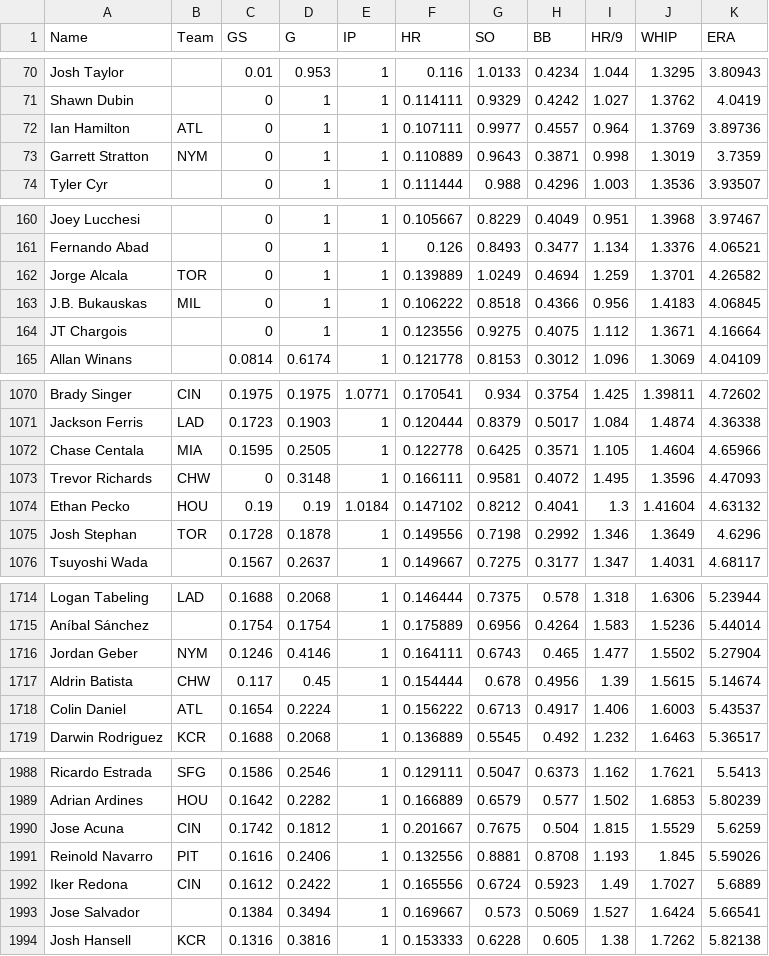
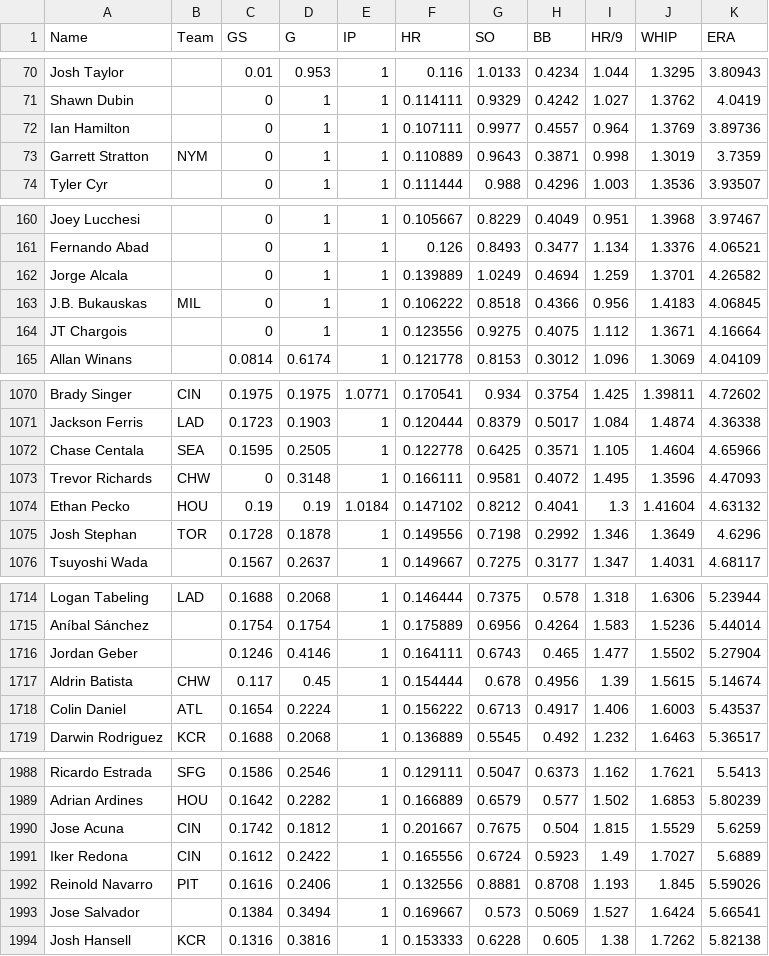
Before and after one commit to bkamisar/OttoneuAI, a CSV file: data/proj_pitching.csv, drawn as a sheet; only a part is shown, gaps mark what is left out; the diff covers the shown part only.

Commit message:
Auto-update pitching projections 2026-10-10

```diff
--- a/data/proj_pitching.csv
+++ b/data/proj_pitching.csv
@@ -71,3 +71,3 @@ Josh Taylor,,0.01,0.953,1,0.116,1.0133,0.4234,1.044,1.3295,3.80943
 Shawn Dubin,,0,1,1,0.114111,0.9329,0.4242,1.027,1.3762,4.0419
-Ian Hamilton,ATL,0,1,1,0.107111,0.9977,0.4557,0.964,1.3769,3.89736
+Ian Hamilton,,0,1,1,0.107111,0.9977,0.4557,0.964,1.3769,3.89736
 Garrett Stratton,NYM,0,1,1,0.110889,0.9643,0.3871,0.998,1.3019,3.7359
@@ -161,3 +161,3 @@ Joey Lucchesi,,0,1,1,0.105667,0.8229,0.4049,0.951,1.3968,3.97467
 Fernando Abad,,0,1,1,0.126,0.8493,0.3477,1.134,1.3376,4.06521
-Jorge Alcala,TOR,0,1,1,0.139889,1.0249,0.4694,1.259,1.3701,4.26582
+Jorge Alcala,,0,1,1,0.139889,1.0249,0.4694,1.259,1.3701,4.26582
 J.B. Bukauskas,MIL,0,1,1,0.106222,0.8518,0.4366,0.956,1.4183,4.06845
@@ -1071,3 +1071,3 @@ Brady Singer,CIN,0.1975,0.1975,1.0771,0.170541,0.934,0.3754,1.425,1.39811,4.7260
 Jackson Ferris,LAD,0.1723,0.1903,1,0.120444,0.8379,0.5017,1.084,1.4874,4.36338
-Chase Centala,MIA,0.1595,0.2505,1,0.122778,0.6425,0.3571,1.105,1.4604,4.65966
+Chase Centala,SEA,0.1595,0.2505,1,0.122778,0.6425,0.3571,1.105,1.4604,4.65966
 Trevor Richards,CHW,0,0.3148,1,0.166111,0.9581,0.4072,1.495,1.3596,4.47093
@@ -1715,3 +1715,3 @@ Logan Tabeling,LAD,0.1688,0.2068,1,0.146444,0.7375,0.578,1.318,1.6306,5.23944
 Aníbal Sánchez,,0.1754,0.1754,1,0.175889,0.6956,0.4264,1.583,1.5236,5.44014
-Jordan Geber,NYM,0.1246,0.4146,1,0.164111,0.6743,0.465,1.477,1.5502,5.27904
+Jordan Geber,,0.1246,0.4146,1,0.164111,0.6743,0.465,1.477,1.5502,5.27904
 Aldrin Batista,CHW,0.117,0.45,1,0.154444,0.678,0.4956,1.39,1.5615,5.14674
@@ -1990,4 +1990,4 @@ Adrian Ardines,HOU,0.1642,0.2282,1,0.166889,0.6579,0.577,1.502,1.6853,5.80239
 Jose Acuna,CIN,0.1742,0.1812,1,0.201667,0.7675,0.504,1.815,1.5529,5.6259
-Reinold Navarro,PIT,0.1616,0.2406,1,0.132556,0.8881,0.8708,1.193,1.845,5.59026
 Iker Redona,CIN,0.1612,0.2422,1,0.165556,0.6724,0.5923,1.49,1.7027,5.6889
+Reinold Navarro,PIT,0.1616,0.2406,1,0.132556,0.8881,0.8708,1.193,1.845,5.59026
 Jose Salvador,,0.1384,0.3494,1,0.169667,0.573,0.5069,1.527,1.6424,5.66541
```
Also changed, not shown: 5 moved rows and 4 edited cells elsewhere in this file.
